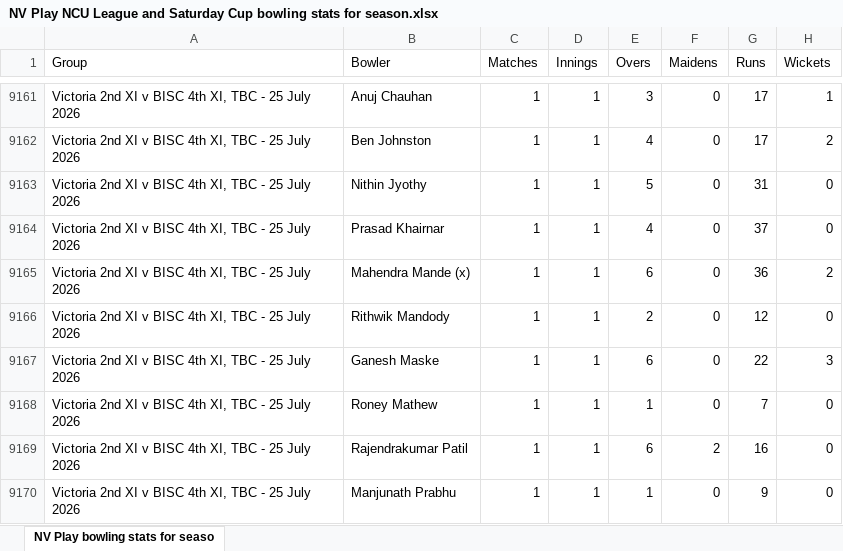
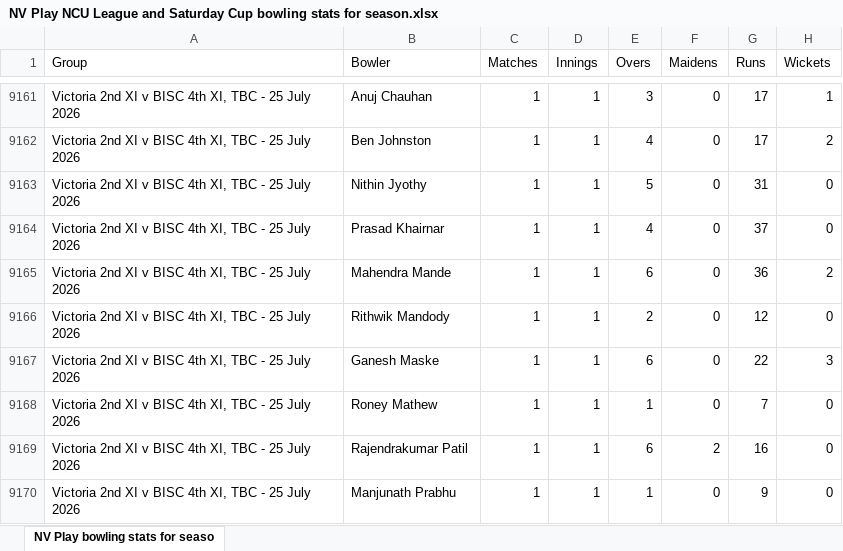
Before and after one commit to wyliemckinty/NCU-Cricket-Stats, an Excel workbook: NV Play NCU League and Saturday Cup bowling stats for season.xlsx, sheet NV Play bowling stats for seaso, drawn as a sheet; only a part is shown, gaps mark what is left out; values as stored, in another font and other column widths than the file's, no borders; the diff names each change by its address in the sheet, - before the commit and + after, or states it on an @@ line.

Commit message:
Add files via upload

```diff
--- a/NV Play NCU League and Saturday Cup bowling stats for season.xlsx (sheet NV Play bowling stats for seaso)
+++ b/NV Play NCU League and Saturday Cup bowling stats for season.xlsx (sheet NV Play bowling stats for seaso)
-B9165 (Bowler): Mahendra Mande (x)
+B9165 (Bowler): Mahendra Mande
```
